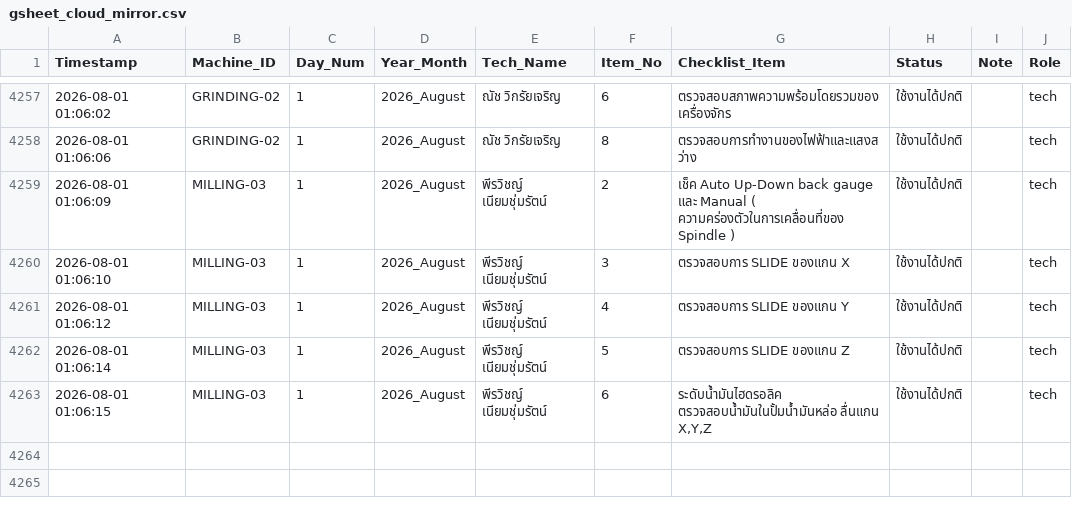
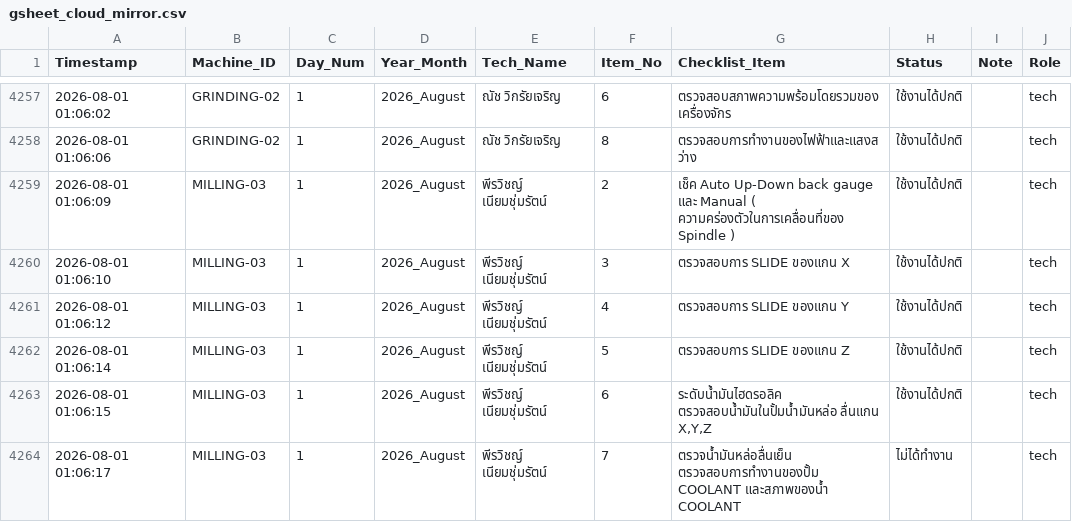
Before and after one commit to kayppc-cell/factory-maintenance-system, a CSV file: gsheet_cloud_mirror.csv, drawn as a sheet; only a part is shown, gaps mark what is left out; the diff names each change by its address in the sheet, - before the commit and + after, or states it on an @@ line.

Commit message:
Auto-Sync CSV for MILLING-03 Day 1

```diff
--- a/gsheet_cloud_mirror.csv
+++ b/gsheet_cloud_mirror.csv
+row 4264: 2026-08-01 01:06:17 | MILLING-03 | 1 | 2026_August | พีรวิชญ์ เนียมชุ่มรัตน์ | 7 | ตรวจน้ำมันหล่อลื่นเย็น ตรวจสอบการทำงานของปั้ม COOLANT และสภาพของน้ำ COOLANT | ไม่ได้ทำงาน |  | tech
```
